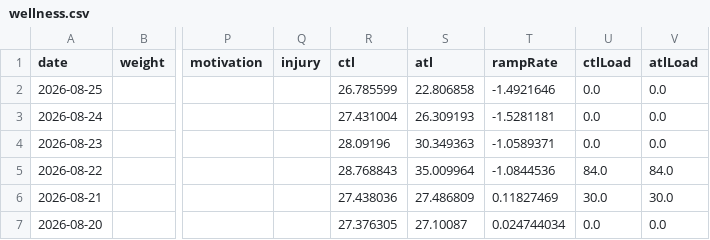
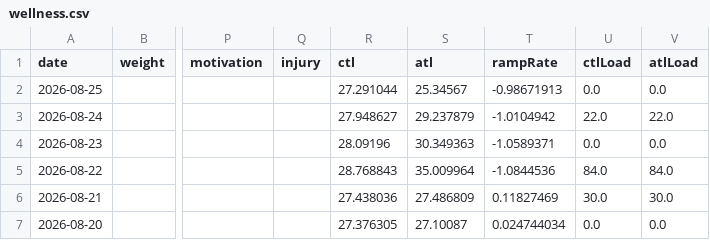
Before and after one commit to Trojon99/intervals-daily-coach, a CSV file: data/latest/wellness.csv, drawn as a sheet; only a part is shown, gaps mark what is left out; the diff names each change by its address in the sheet, - before the commit and + after, or states it on an @@ line.

```diff
--- a/data/latest/wellness.csv
+++ b/data/latest/wellness.csv
-R2 (ctl): 26.785599
+R2 (ctl): 27.291044
-S2 (atl): 22.806858
+S2 (atl): 25.34567
-T2 (rampRate): -1.4921646
+T2 (rampRate): -0.98671913
-R3 (ctl): 27.431004
+R3 (ctl): 27.948627
-S3 (atl): 26.309193
+S3 (atl): 29.237879
-T3 (rampRate): -1.5281181
+T3 (rampRate): -1.0104942
-U3 (ctlLoad): 0.0
+U3 (ctlLoad): 22.0
-V3 (atlLoad): 0.0
+V3 (atlLoad): 22.0
```
Also changed, not shown: data/latest/activities.csv, 11 other files.
